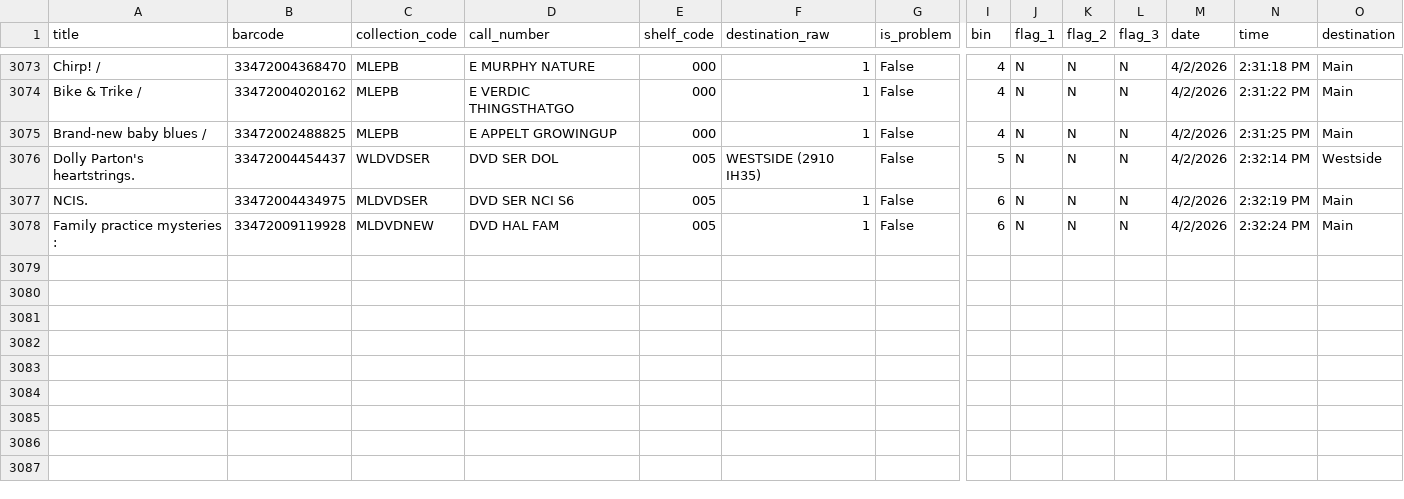
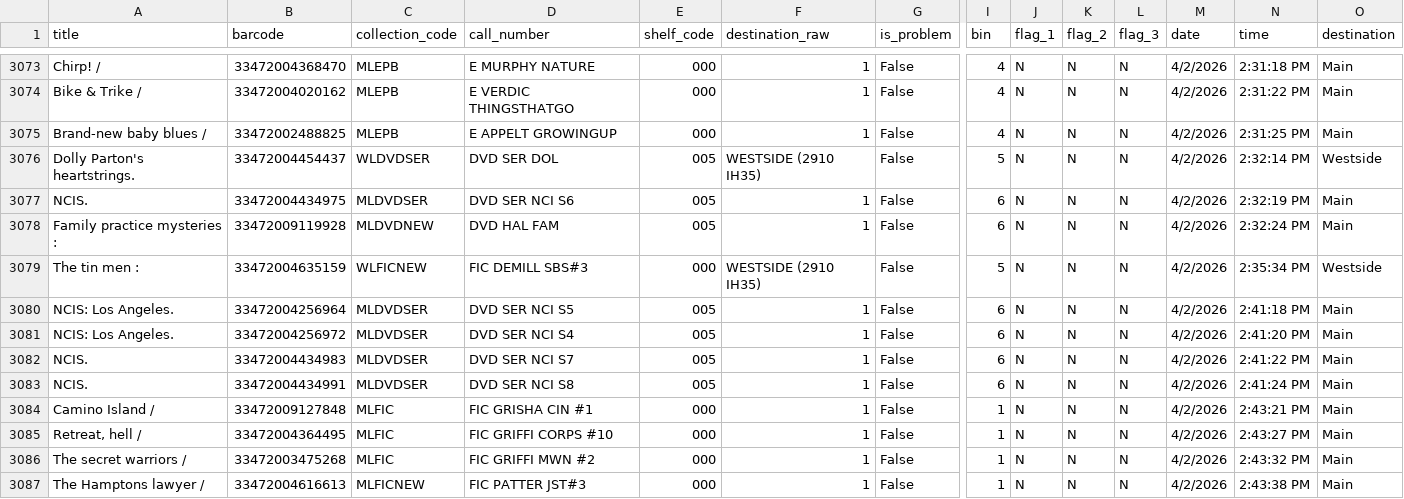
Before and after one commit to richardrhanly-us/amh-analytics-dashboard, a CSV file: data/processed/checkins_clean.csv, drawn as a sheet; only a part is shown, gaps mark what is left out; rows hold the shown columns only; the diff names each change by its address in the sheet, - before the commit and + after, or states it on an @@ line.

Commit message:
Auto-update AMH processed data

```diff
--- a/data/processed/checkins_clean.csv
+++ b/data/processed/checkins_clean.csv
+row 3079: The tin men : | 33472004635159 | WLFICNEW | FIC DEMILL SBS#3 | 000 | WESTSIDE (2910 IH35) | False | 5 | N | N | N | 4/2/2026 | 2:35:34 PM | Westside
+row 3080: NCIS: Los Angeles. | 33472004256964 | MLDVDSER | DVD SER NCI S5 | 005 | 1 | False | 6 | N | N | N | 4/2/2026 | 2:41:18 PM | Main
+row 3081: NCIS: Los Angeles. | 33472004256972 | MLDVDSER | DVD SER NCI S4 | 005 | 1 | False | 6 | N | N | N | 4/2/2026 | 2:41:20 PM | Main
+row 3082: NCIS. | 33472004434983 | MLDVDSER | DVD SER NCI S7 | 005 | 1 | False | 6 | N | N | N | 4/2/2026 | 2:41:22 PM | Main
+row 3083: NCIS. | 33472004434991 | MLDVDSER | DVD SER NCI S8 | 005 | 1 | False | 6 | N | N | N | 4/2/2026 | 2:41:24 PM | Main
+row 3084: Camino Island / | 33472009127848 | MLFIC | FIC GRISHA CIN #1 | 000 | 1 | False | 1 | N | N | N | 4/2/2026 | 2:43:21 PM | Main
+row 3085: Retreat, hell / | 33472004364495 | MLFIC | FIC GRIFFI CORPS #10 | 000 | 1 | False | 1 | N | N | N | 4/2/2026 | 2:43:27 PM | Main
+row 3086: The secret warriors / | 33472003475268 | MLFIC | FIC GRIFFI MWN #2 | 000 | 1 | False | 1 | N | N | N | 4/2/2026 | 2:43:32 PM | Main
+row 3087: The Hamptons lawyer / | 33472004616613 | MLFICNEW | FIC PATTER JST#3 | 000 | 1 | False | 1 | N | N | N | 4/2/2026 | 2:43:38 PM | Main
```
Also changed, not shown: data/processed/rejects_history.csv, 1 other file.
